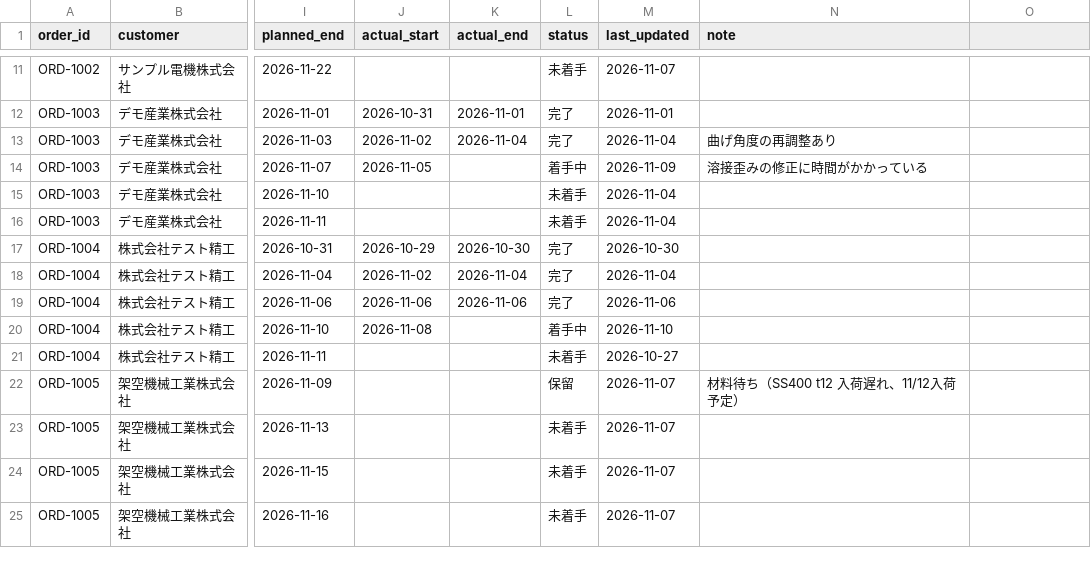
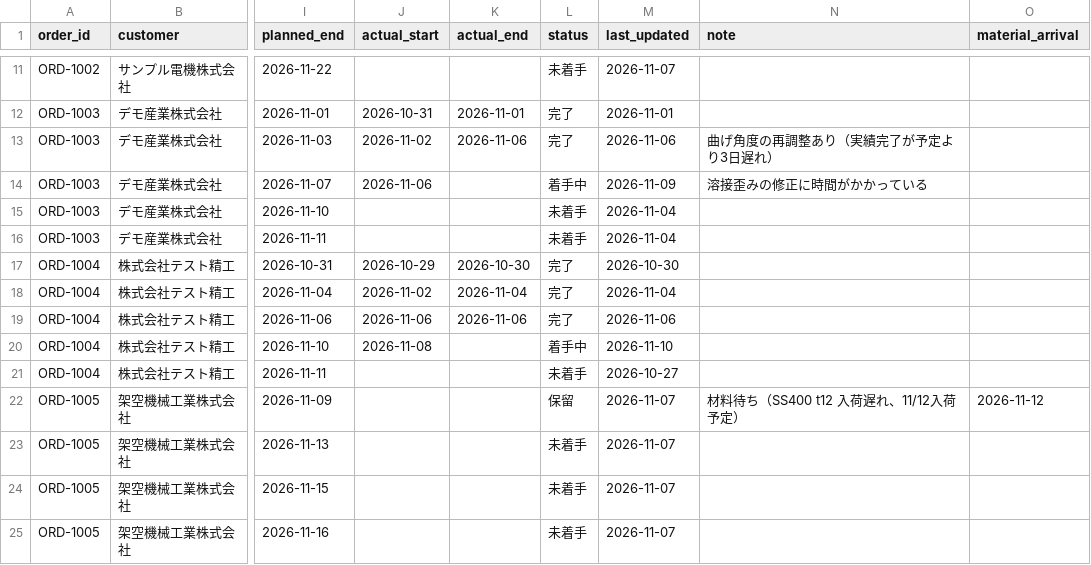
Before and after one commit to hirolineemi4-alt/delay-demo, a CSV file: sample_orders.csv, drawn as a sheet; only a part is shown, gaps mark what is left out; the diff names each change by its address in the sheet, - before the commit and + after, or states it on an @@ line.

```diff
--- a/sample_orders.csv
+++ b/sample_orders.csv
-O1: (empty)
+O1: material_arrival
-K13 (actual_end): 2026-11-04
+K13 (actual_end): 2026-11-06
-M13 (last_updated): 2026-11-04
+M13 (last_updated): 2026-11-06
-N13 (note): 曲げ角度の再調整あり
+N13 (note): 曲げ角度の再調整あり（実績完了が予定より3日遅れ）
-J14 (actual_start): 2026-11-05
+J14 (actual_start): 2026-11-06
-O22 (material_arrival): (empty)
+O22 (material_arrival): 2026-11-12
```
Also changed, not shown: 7 other files.
